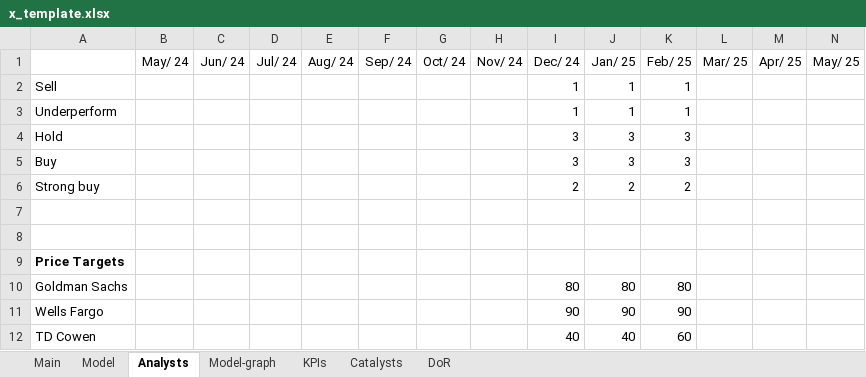
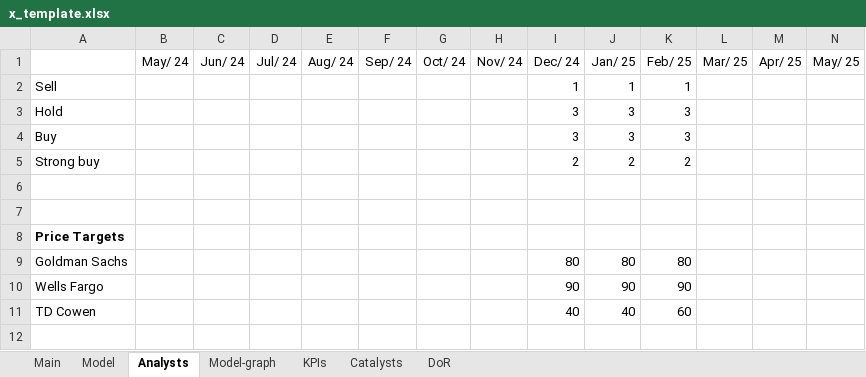
Before and after one commit to simonburghardt1/models, an Excel workbook: x_template.xlsx, sheet Analysts, drawn as a sheet; only a part is shown; values as stored, in another font and other column widths than the file's, no borders; charts and pictures not drawn; rows hold the shown columns only; the diff names each change by its address in the sheet, - before the commit and + after, or states it on an @@ line.

```diff
--- a/x_template.xlsx (sheet Analysts)
+++ b/x_template.xlsx (sheet Analysts)
-row 3: Underperform |  |  |  |  |  |  |  | 1 | 1 | 1
```
Also changed, not shown: charts or pictures, x_Screenings/zacks_custom_screen_2025-12-16.xlsx, 1 other file.
